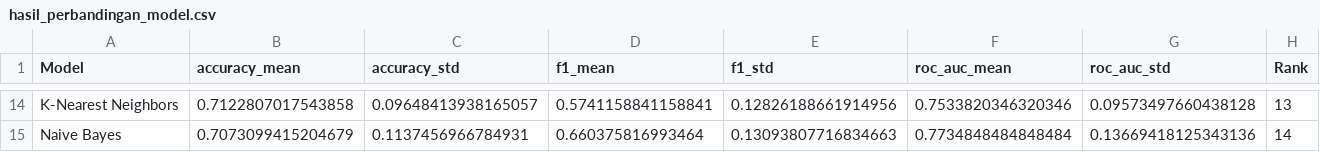
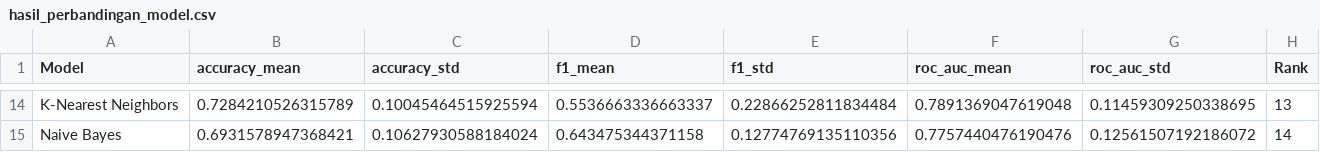
Before and after one commit to ikanx101/pildun-by-ikanx101, a CSV file: prediksi/hasil_perbandingan_model.csv, drawn as a sheet; only a part is shown, gaps mark what is left out; the diff covers the shown part only; the diff names each change by its address in the sheet, - before the commit and + after, or states it on an @@ line.

```diff
--- a/prediksi/hasil_perbandingan_model.csv
+++ b/prediksi/hasil_perbandingan_model.csv
-B14 (accuracy_mean): 0.7122807017543858
+B14 (accuracy_mean): 0.7284210526315789
-C14 (accuracy_std): 0.09648413938165057
+C14 (accuracy_std): 0.10045464515925594
-D14 (f1_mean): 0.5741158841158841
+D14 (f1_mean): 0.5536663336663337
-E14 (f1_std): 0.12826188661914956
+E14 (f1_std): 0.22866252811834484
-F14 (roc_auc_mean): 0.7533820346320346
+F14 (roc_auc_mean): 0.7891369047619048
-G14 (roc_auc_std): 0.09573497660438128
+G14 (roc_auc_std): 0.11459309250338695
-B15 (accuracy_mean): 0.7073099415204679
+B15 (accuracy_mean): 0.6931578947368421
-C15 (accuracy_std): 0.1137456966784931
+C15 (accuracy_std): 0.10627930588184024
-D15 (f1_mean): 0.660375816993464
+D15 (f1_mean): 0.643475344371158
-E15 (f1_std): 0.13093807716834663
+E15 (f1_std): 0.12774769135110356
-F15 (roc_auc_mean): 0.7734848484848484
+F15 (roc_auc_mean): 0.7757440476190476
-G15 (roc_auc_std): 0.13669418125343136
+G15 (roc_auc_std): 0.12561507192186072
```
Also changed, not shown: 5 added rows, 5 removed rows and 48 edited cells elsewhere in this file, fifa_worldcup2026_stats.csv, prediksi/feature_importance_rf.csv, 7 other files.
